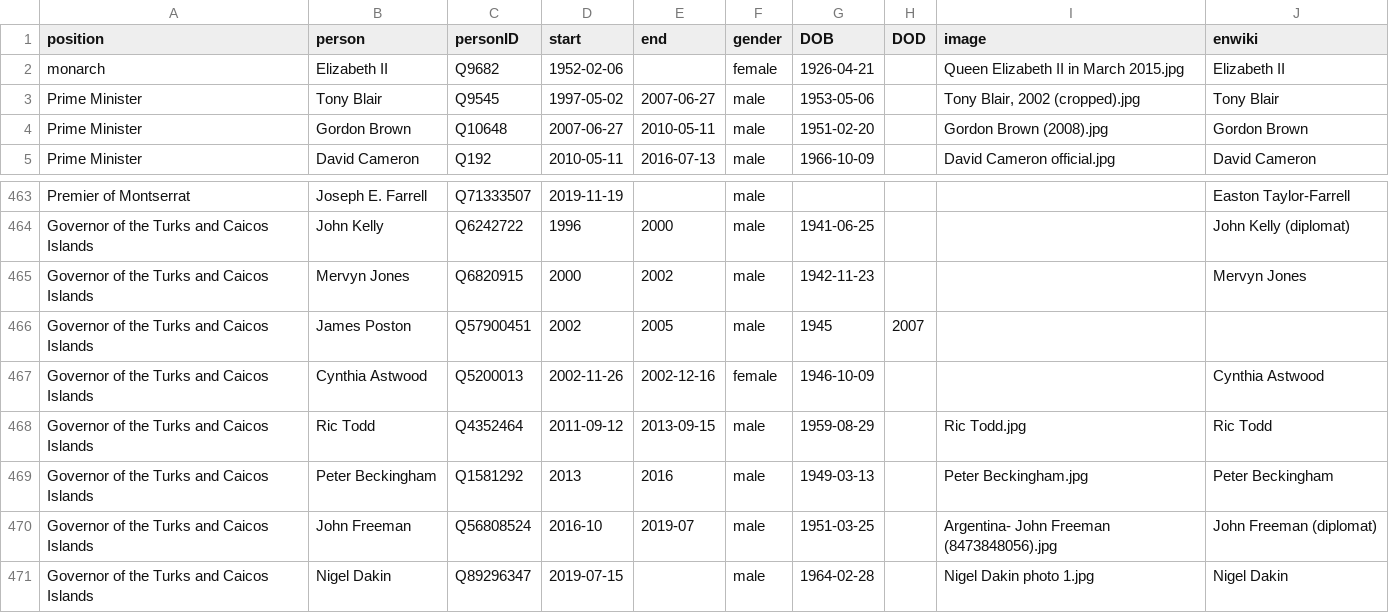
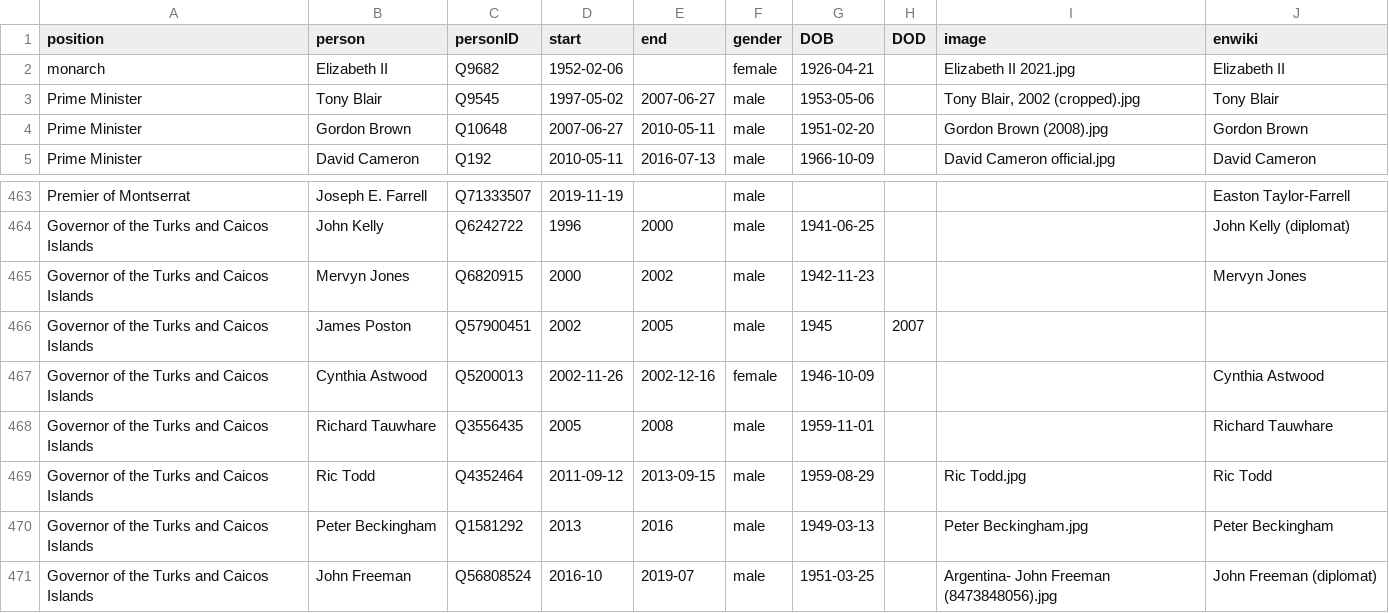
Before and after one commit to every-politician-scrapers/united-kingdom-cabinet, a CSV file: html/holders21.csv, drawn as a sheet; only a part is shown, gaps mark what is left out; the shorter side is filled out with more unchanged rows.

```diff
--- a/html/holders21.csv
+++ b/html/holders21.csv
@@ -1,3 +1,3 @@
 position,person,personID,start,end,gender,DOB,DOD,image,enwiki
-monarch,Elizabeth II,Q9682,1952-02-06,,female,1926-04-21,,Queen Elizabeth II in March 2015.jpg,Elizabeth II
+monarch,Elizabeth II,Q9682,1952-02-06,,female,1926-04-21,,Elizabeth II 2021.jpg,Elizabeth II
 Prime Minister,Tony Blair,Q9545,1997-05-02,2007-06-27,male,1953-05-06,,"Tony Blair, 2002 (cropped).jpg",Tony Blair
@@ -467,2 +467,3 @@ Governor of the Turks and Caicos Islands,James Poston,Q57900451,2002,2005,male,1
 Governor of the Turks and Caicos Islands,Cynthia Astwood,Q5200013,2002-11-26,2002-12-16,female,1946-10-09,,,Cynthia Astwood
+Governor of the Turks and Caicos Islands,Richard Tauwhare,Q3556435,2005,2008,male,1959-11-01,,,Richard Tauwhare
 Governor of the Turks and Caicos Islands,Ric Todd,Q4352464,2011-09-12,2013-09-15,male,1959-08-29,,Ric Todd.jpg,Ric Todd
```
Also changed, not shown: html/current.csv.
